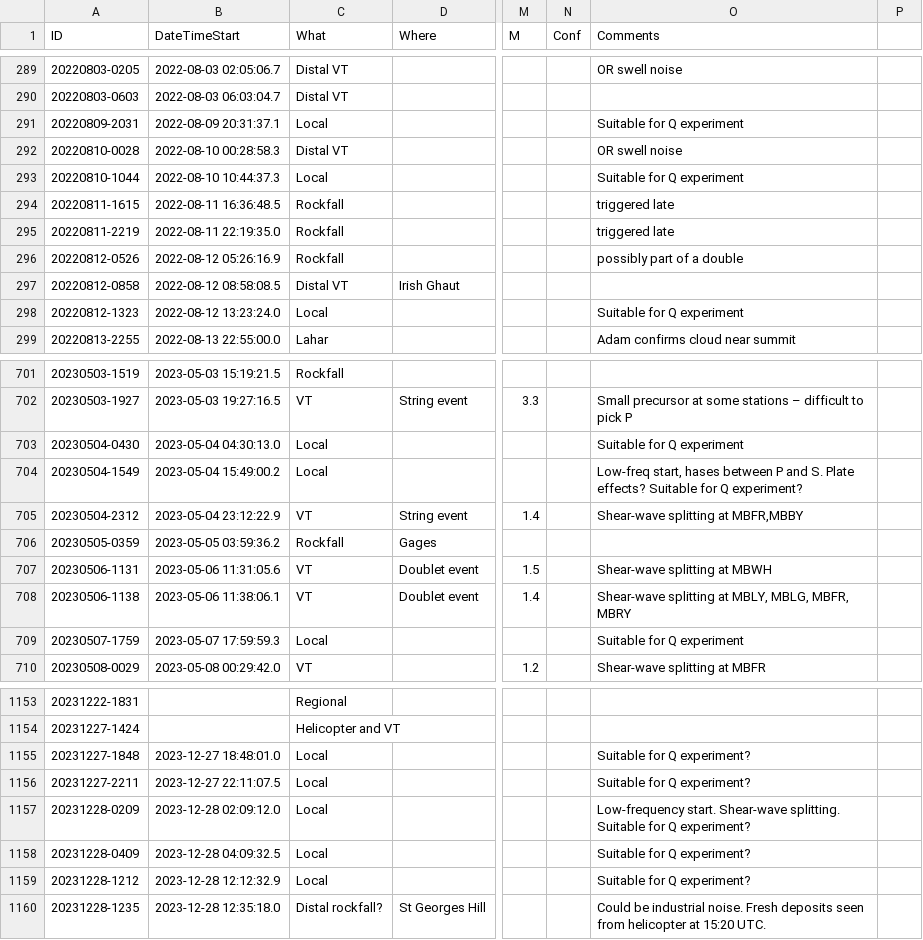
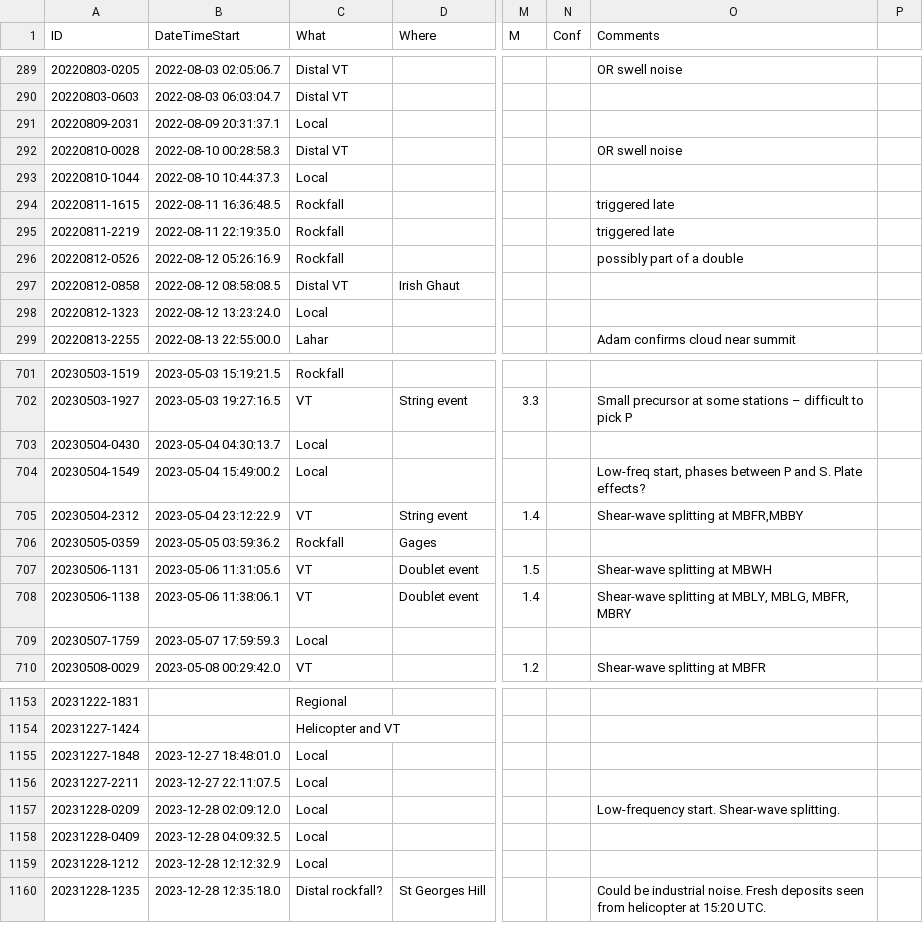
Before and after one commit to mvoseismic/SeismicityDiary, a CSV file: SeismicityDiary.csv, drawn as a sheet; only a part is shown, gaps mark what is left out; the diff covers the shown part only; the diff names each change by its address in the sheet, - before the commit and + after, or states it on an @@ line.

```diff
--- a/SeismicityDiary.csv
+++ b/SeismicityDiary.csv
-O291 (Comments): Suitable for Q experiment
+O291 (Comments): (empty)
-O293 (Comments): Suitable for Q experiment
+O293 (Comments): (empty)
-O298 (Comments): Suitable for Q experiment
+O298 (Comments): (empty)
-B703 (DateTimeStart): 2023-05-04 04:30:13.0
+B703 (DateTimeStart): 2023-05-04 04:30:13.7
-O703 (Comments): Suitable for Q experiment
+O703 (Comments): (empty)
-O704 (Comments): Low-freq start, hases between P and S. Plate effects? Suitable for Q experiment?
+O704 (Comments): Low-freq start, phases between P and S. Plate effects?
-O709 (Comments): Suitable for Q experiment
+O709 (Comments): (empty)
-O1155:O1156 (Comments): Suitable for Q experiment?
+O1155:O1156 (Comments): (empty)
-O1157 (Comments): …Shear-wave splitting. Suitable for Q experiment?
+O1157 (Comments): …Shear-wave splitting.
-O1158:O1159 (Comments): Suitable for Q experiment?
+O1158:O1159 (Comments): (empty)
```
Also changed, not shown: 70 edited cells elsewhere in this file, 2 other files.
